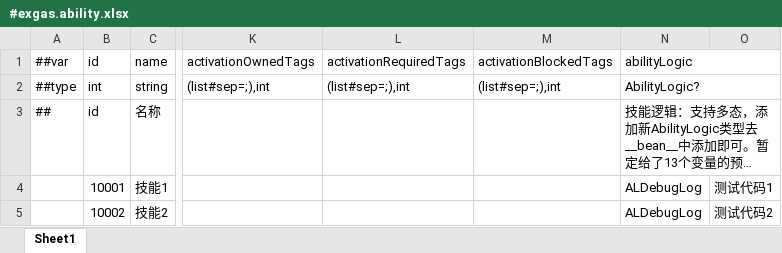
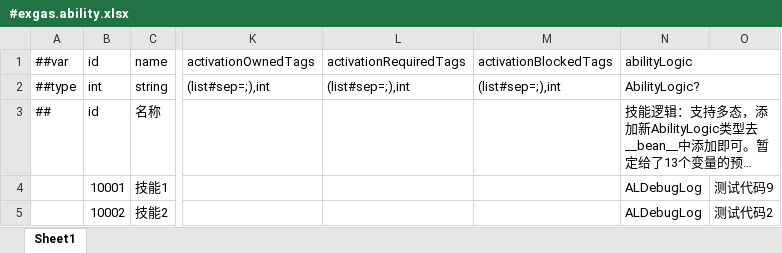
Before and after one commit to No78Vino/gameplay-ability-system-for-unity, an Excel workbook: ProjectConfigTable/exgas_config/Datas/#exgas.ability.xlsx, sheet Sheet1, drawn as a sheet; only a part is shown, gaps mark what is left out; long unchanged cells end in …; values as stored, in another font and other column widths than the file's, no borders; the diff names each change by its address in the sheet, - before the commit and + after, or states it on an @@ line.

```diff
--- a/ProjectConfigTable/exgas_config/Datas/#exgas.ability.xlsx (sheet Sheet1)
+++ b/ProjectConfigTable/exgas_config/Datas/#exgas.ability.xlsx (sheet Sheet1)
-O4: 测试代码1
+O4: 测试代码9
```
Also changed, not shown: 4 other files.
